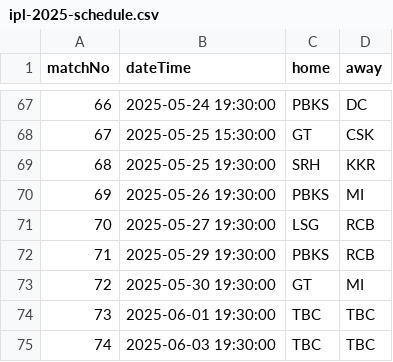
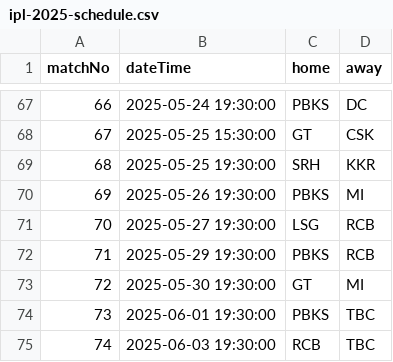
Before and after one commit to kiran-sg/ipl-prediction, a CSV file: src/main/resources/ipl-2025-schedule.csv, drawn as a sheet; only a part is shown, gaps mark what is left out.

Commit message:
Update ipl-2025-schedule.csv

```diff
--- a/src/main/resources/ipl-2025-schedule.csv
+++ b/src/main/resources/ipl-2025-schedule.csv
@@ -73,3 +73,3 @@ matchNo,dateTime,home,away
 72,2025-05-30 19:30:00,GT,MI
-73,2025-06-01 19:30:00,TBC,TBC
-74,2025-06-03 19:30:00,TBC,TBC
+73,2025-06-01 19:30:00,PBKS,TBC
+74,2025-06-03 19:30:00,RCB,TBC
```
